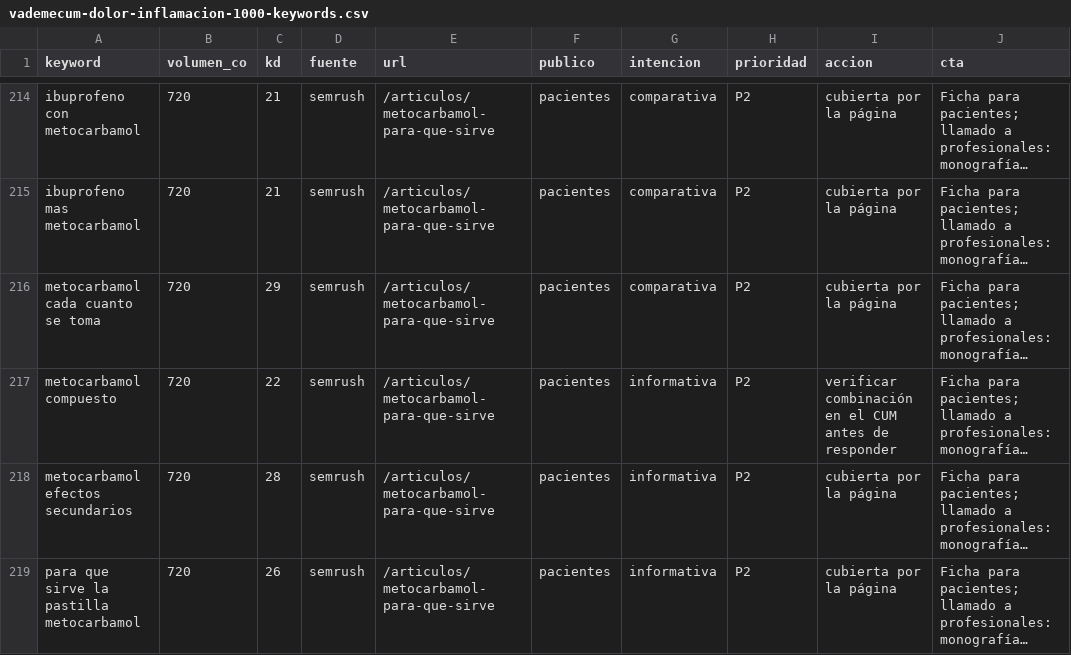
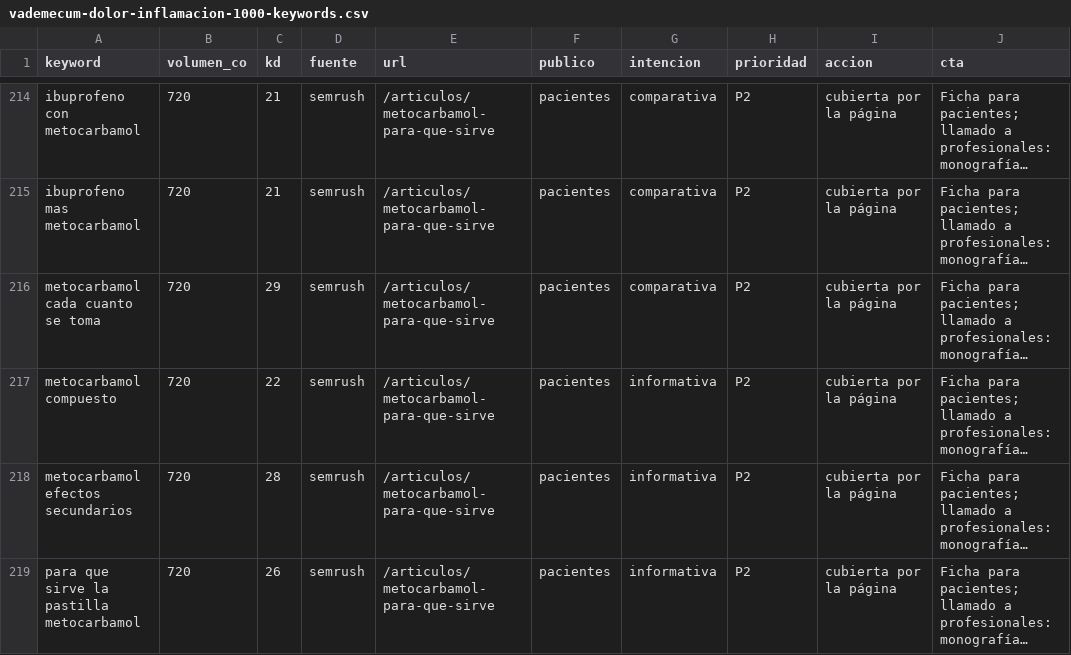
Before and after one commit to kmhernandez-dev/edvanta, a CSV file: seo/vademecum-dolor-inflamacion-1000-keywords.csv, drawn as a sheet; only a part is shown, gaps mark what is left out; long unchanged cells end in …; the diff covers the shown part only; the diff names each change by its address in the sheet, - before the commit and + after, or states it on an @@ line.

```diff
--- a/seo/vademecum-dolor-inflamacion-1000-keywords.csv
+++ b/seo/vademecum-dolor-inflamacion-1000-keywords.csv
-I217 (accion): verificar combinación en el CUM antes de responder
+I217 (accion): cubierta por la página
```
Also changed, not shown: 6 edited cells elsewhere in this file, 4 other files.
